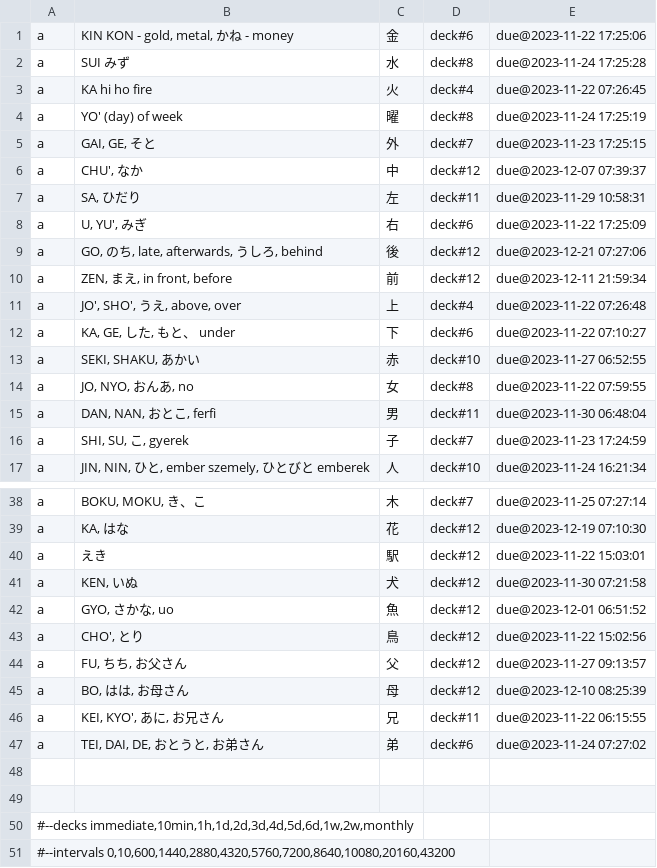
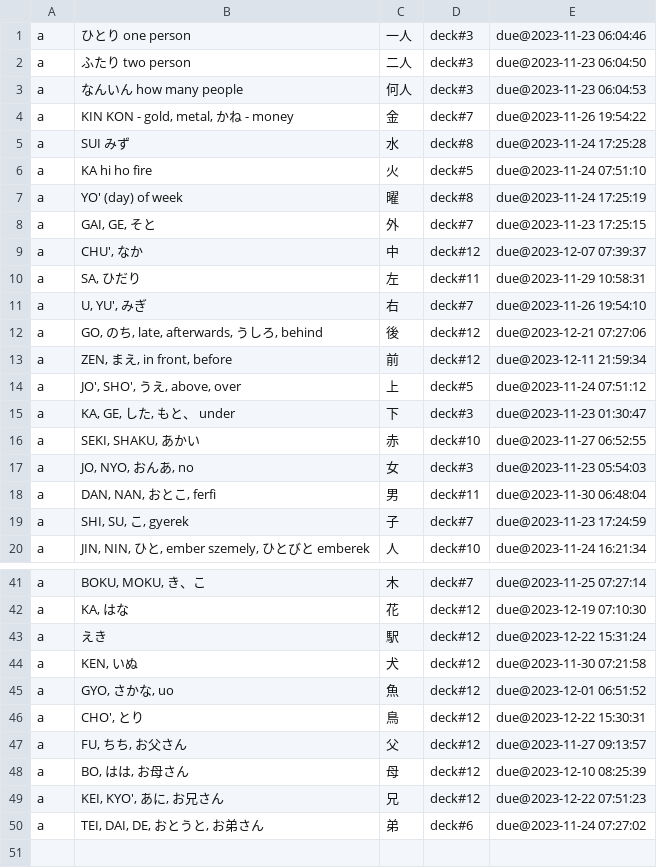
Before and after one commit to PeterHajdu/japan, a TSV file: kanji.tsv, drawn as a sheet; only a part is shown, gaps mark what is left out; the shorter side is filled out with more unchanged rows; the diff covers the shown part only.

```diff
--- a/kanji.tsv
+++ b/kanji.tsv
@@ -1,4 +1,7 @@
-a	KIN KON - gold, metal, かね - money	金	deck#6	due@2023-11-22 17:25:06
+a	ひとり one person	一人	deck#3	due@2023-11-23 06:04:46
+a	ふたり two person	二人	deck#3	due@2023-11-23 06:04:50
+a	なんいん how many people	何人	deck#3	due@2023-11-23 06:04:53
+a	KIN KON - gold, metal, かね - money	金	deck#7	due@2023-11-26 19:54:22
 a	SUI みず	水	deck#8	due@2023-11-24 17:25:28
-a	KA hi ho fire	火	deck#4	due@2023-11-22 07:26:45
+a	KA hi ho fire	火	deck#5	due@2023-11-24 07:51:10
 a	YO' (day) of week	曜	deck#8	due@2023-11-24 17:25:19
@@ -7,9 +10,9 @@ a	CHU', なか	中	deck#12	due@2023-12-07 07:39:37
 a	SA, ひだり	左	deck#11	due@2023-11-29 10:58:31
-a	U, YU', みぎ	右	deck#6	due@2023-11-22 17:25:09
+a	U, YU', みぎ	右	deck#7	due@2023-11-26 19:54:10
 a	GO, のち, late, afterwards, うしろ, behind	後	deck#12	due@2023-12-21 07:27:06
 a	ZEN, まえ, in front, before	前	deck#12	due@2023-12-11 21:59:34
-a	JO', SHO', うえ, above, over	上	deck#4	due@2023-11-22 07:26:48
-a	KA, GE, した, もと、 under	下	deck#6	due@2023-11-22 07:10:27
+a	JO', SHO', うえ, above, over	上	deck#5	due@2023-11-24 07:51:12
+a	KA, GE, した, もと、 under	下	deck#3	due@2023-11-23 01:30:47
 a	SEKI, SHAKU, あかい	赤	deck#10	due@2023-11-27 06:52:55
-a	JO, NYO, おんあ, no	女	deck#8	due@2023-11-22 07:59:55
+a	JO, NYO, おんあ, no	女	deck#3	due@2023-11-23 05:54:03
 a	DAN, NAN, おとこ, ferfi	男	deck#11	due@2023-11-30 06:48:04
@@ -39,9 +42,9 @@ a	BOKU, MOKU, き、こ	木	deck#7	due@2023-11-25 07:27:14
 a	KA, はな	花	deck#12	due@2023-12-19 07:10:30
-a	えき	駅	deck#12	due@2023-11-22 15:03:01
+a	えき	駅	deck#12	due@2023-12-22 15:31:24
 a	KEN, いぬ	犬	deck#12	due@2023-11-30 07:21:58
 a	GYO, さかな, uo	魚	deck#12	due@2023-12-01 06:51:52
-a	CHO', とり	鳥	deck#12	due@2023-11-22 15:02:56
+a	CHO', とり	鳥	deck#12	due@2023-12-22 15:30:31
 a	FU, ちち, お父さん	父	deck#12	due@2023-11-27 09:13:57
 a	BO, はは, お母さん	母	deck#12	due@2023-12-10 08:25:39
-a	KEI, KYO', あに, お兄さん	兄	deck#11	due@2023-11-22 06:15:55
+a	KEI, KYO', あに, お兄さん	兄	deck#12	due@2023-12-22 07:51:23
 a	TEI, DAI, DE, おとうと, お弟さん	弟	deck#6	due@2023-11-24 07:27:02
```
Also changed, not shown: 5 edited cells elsewhere in this file, words.tsv.
